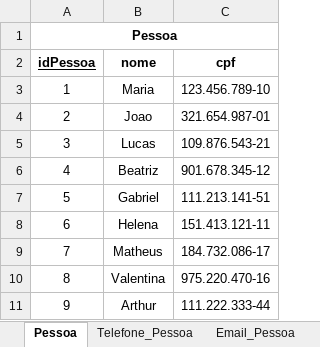
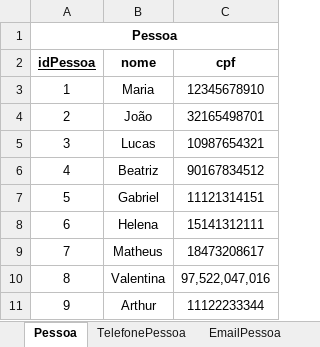
Before and after one commit to GabrielaBonatelliPrates/A3_BancoDeDados, an Excel workbook: A3_BancoDeDados_MR.xlsx, sheet Pessoa, drawn as a sheet; values as stored, in another font and other column widths than the file's, no borders; charts and pictures not drawn; the diff names each change by its address in the sheet, - before the commit and + after, or states it on an @@ line.

```diff
--- a/A3_BancoDeDados_MR.xlsx (sheet Pessoa)
+++ b/A3_BancoDeDados_MR.xlsx (sheet Pessoa)
-sheet tab: Telefone_Pessoa
+sheet tab: TelefonePessoa
-sheet tab: Email_Pessoa
+sheet tab: EmailPessoa
-C3 (cpf): 123.456.789-10
+C3 (cpf): 12345678910
-B4 (nome): Joao
+B4 (nome): João
-C4 (cpf): 321.654.987-01
+C4 (cpf): 32165498701
-C5 (cpf): 109.876.543-21
+C5 (cpf): 10987654321
-C6 (cpf): 901.678.345-12
+C6 (cpf): 90167834512
-C7 (cpf): 111.213.141-51
+C7 (cpf): 11121314151
-C8 (cpf): 151.413.121-11
+C8 (cpf): 15141312111
-C9 (cpf): 184.732.086-17
+C9 (cpf): 18473208617
-C10 (cpf): 975.220.470-16
+C10 (cpf): 97,522,047,016
-C11 (cpf): 111.222.333-44
+C11 (cpf): 11122233344
```
Also changed, not shown: sheet Imoveis, sheet TelefonePessoa, sheet Preferências, sheet Oferta, sheet AreasComunsApartamento, sheet RegrasApartamento, 6 more sheets.
